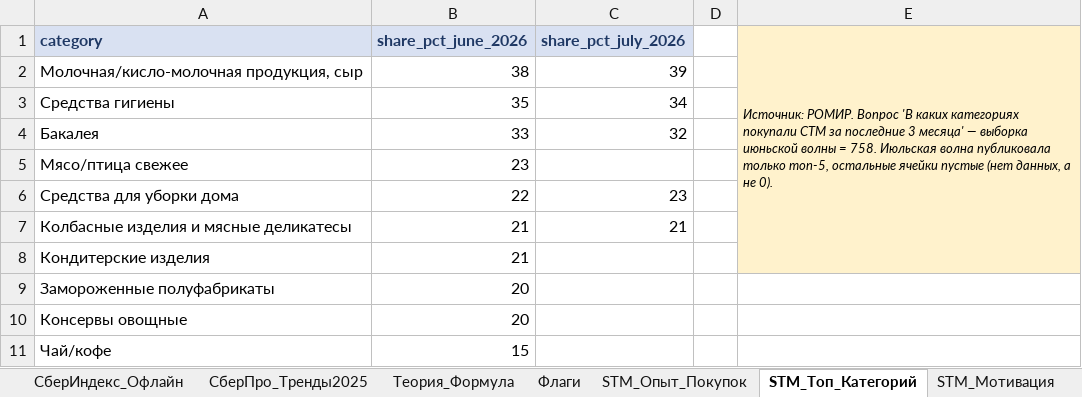
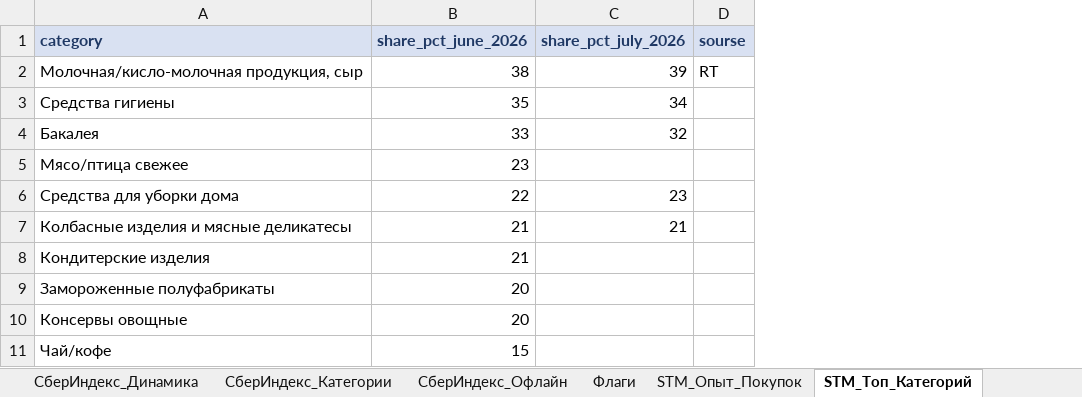
Before and after one commit to rinalina-hyr/smart-consumption-russia, an Excel workbook: data/raw/умное_потребление_данные.xlsx, sheet STM_Топ_Категорий, drawn as a sheet; values as stored, in another font and other column widths than the file's, no borders; removed rows and columns are numbered as before the commit, all else as after; the diff names each change by its address in the sheet, - before the commit and + after, or states it on an @@ line.

```diff
--- a/data/raw/умное_потребление_данные.xlsx (sheet STM_Топ_Категорий)
+++ b/data/raw/умное_потребление_данные.xlsx (sheet STM_Топ_Категорий)
-sheet tab: СберПро_Тренды2025
-sheet tab: Теория_Формула
-column D, empty
-column E, row 1: Источник: РОМИР. Вопрос 'В каких категориях покупали СТМ за последние 3 месяца' — выборка июньской волны = 758. Июльская волна публиковала только топ-5, остальные ячейки пустые (нет данных, а не 0).
+column D (sourse), row 2: RT
```
Also changed, not shown: sheet Источники, sheet HSE_Защита_Прав, sheet Romir_ИПУ, sheet Romir_Кошелек, sheet Chizhik_ВШЭ_Индекс, sheet HSE_Сбережения_Кредиты, 15 more sheets, other sheet tabs, 11 other files.
